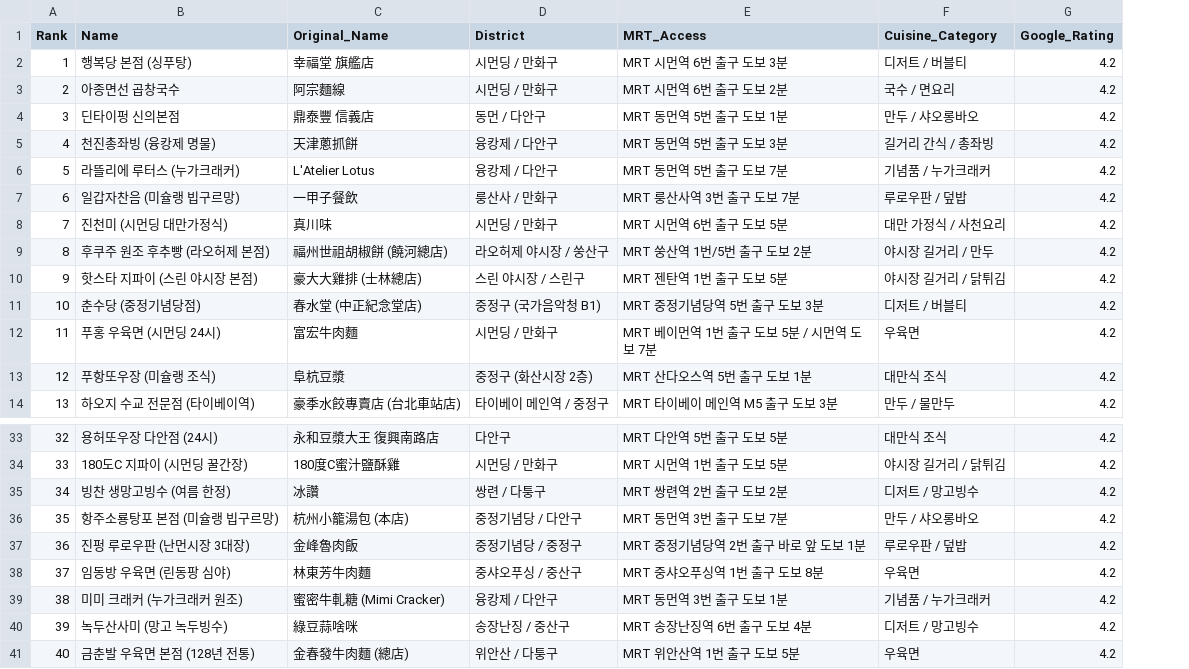
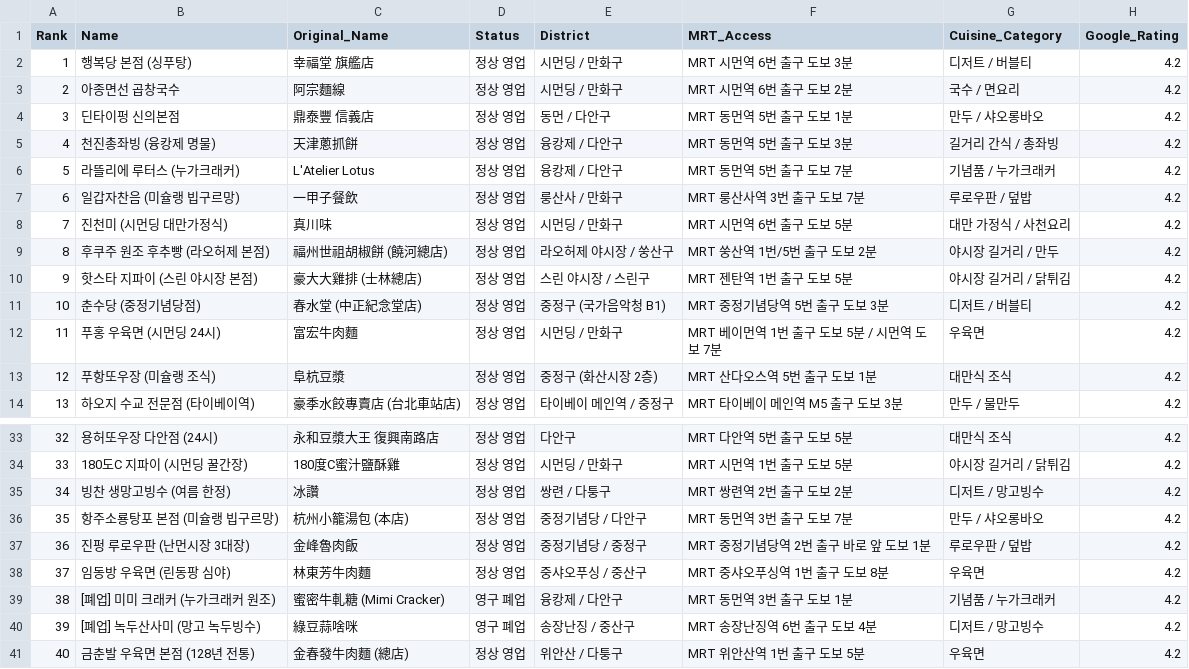
Before and after one commit to holnuwld/taiwan-food, a CSV file: food/taipei_youtube_restaurants_for_google_maps.csv, drawn as a sheet; only a part is shown, gaps mark what is left out; the diff names each change by its address in the sheet, - before the commit and + after, or states it on an @@ line.

Commit message:
fix: Mark closed restaurants (#38, #39) with strikethrough/[폐업] badge and reconcile recommendation count with 1:1 video list

```diff
--- a/food/taipei_youtube_restaurants_for_google_maps.csv
+++ b/food/taipei_youtube_restaurants_for_google_maps.csv
+column D (Status), rows 2-14: all 정상 영업; rows 33-41: 정상 영업 | 정상 영업 | 정상 영업 | 정상 영업 | 정상 영업 | 정상 영업 | 영구 폐업 | 영구 폐업 | 정상 영업
-B39 (Name): 미미 크래커 (누가크래커 원조)
+B39 (Name): [폐업] 미미 크래커 (누가크래커 원조)
-B40 (Name): 녹두산사미 (망고 녹두빙수)
+B40 (Name): [폐업] 녹두산사미 (망고 녹두빙수)
```
Also changed, not shown: 27 other files.
